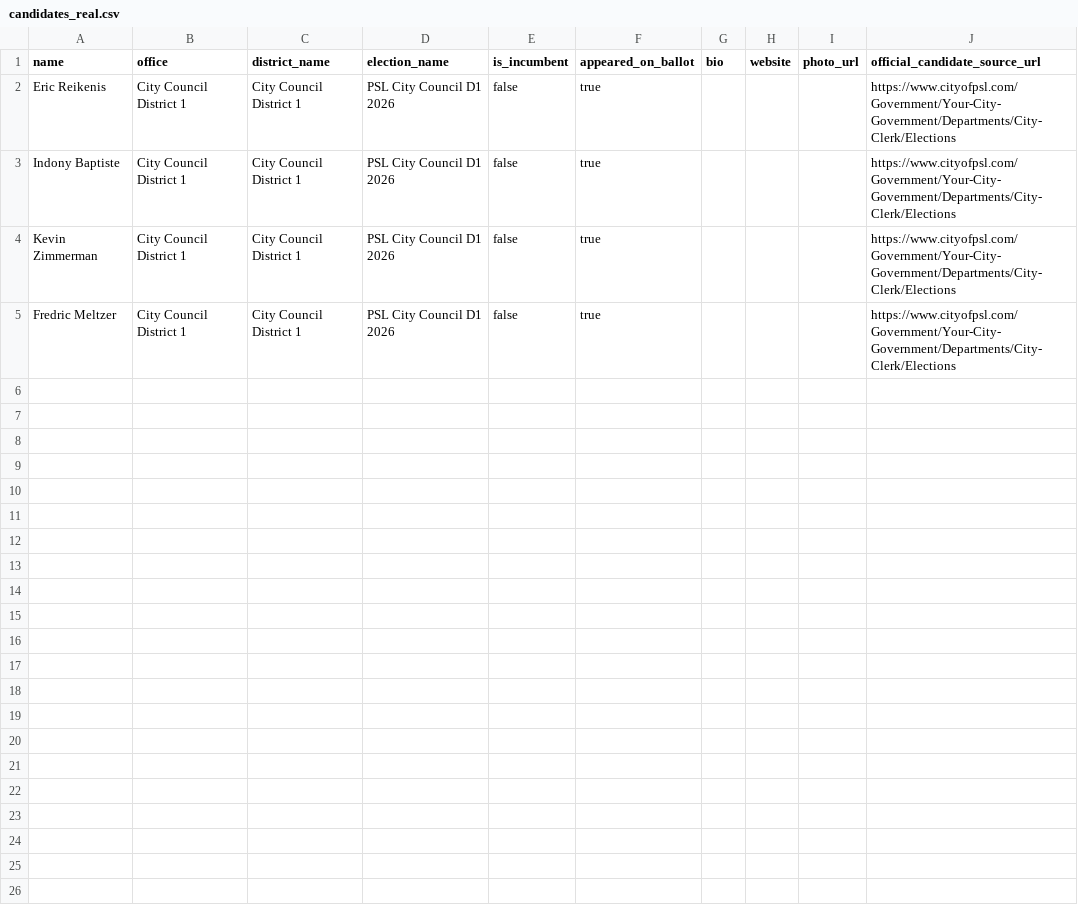
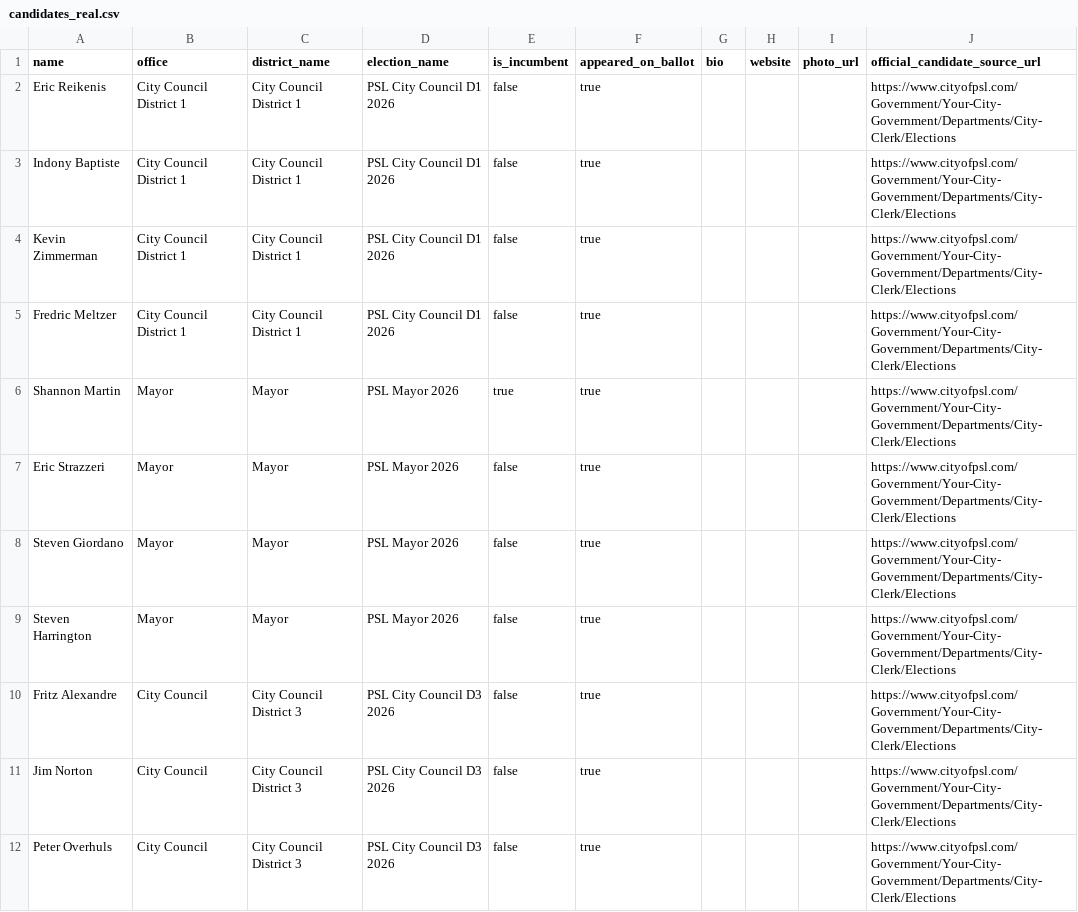
Before and after one commit to joebuttonz4/Udacity, a CSV file: data/real-psl-replacement/candidates_real.csv, drawn as a sheet.

Commit message:
Add PSL Mayor and District 3 candidate rows

```diff
--- a/data/real-psl-replacement/candidates_real.csv
+++ b/data/real-psl-replacement/candidates_real.csv
@@ -5 +5,8 @@ Kevin Zimmerman,City Council District 1,City Council District 1,PSL City Council
 Fredric Meltzer,City Council District 1,City Council District 1,PSL City Council D1 2026,false,true,,,,https://www.cityofpsl.com/Government/Your-City-Government/Departments/City-Clerk/Elections
+Shannon Martin,Mayor,Mayor,PSL Mayor 2026,true,true,,,,https://www.cityofpsl.com/Government/Your-City-Government/Departments/City-Clerk/Elections
+Eric Strazzeri,Mayor,Mayor,PSL Mayor 2026,false,true,,,,https://www.cityofpsl.com/Government/Your-City-Government/Departments/City-Clerk/Elections
+Steven Giordano,Mayor,Mayor,PSL Mayor 2026,false,true,,,,https://www.cityofpsl.com/Government/Your-City-Government/Departments/City-Clerk/Elections
+Steven Harrington,Mayor,Mayor,PSL Mayor 2026,false,true,,,,https://www.cityofpsl.com/Government/Your-City-Government/Departments/City-Clerk/Elections
+Fritz Alexandre,City Council,City Council District 3,PSL City Council D3 2026,false,true,,,,https://www.cityofpsl.com/Government/Your-City-Government/Departments/City-Clerk/Elections
+Jim Norton,City Council,City Council District 3,PSL City Council D3 2026,false,true,,,,https://www.cityofpsl.com/Government/Your-City-Government/Departments/City-Clerk/Elections
+Peter Overhuls,City Council,City Council District 3,PSL City Council D3 2026,false,true,,,,https://www.cityofpsl.com/Government/Your-City-Government/Departments/City-Clerk/Elections
```
